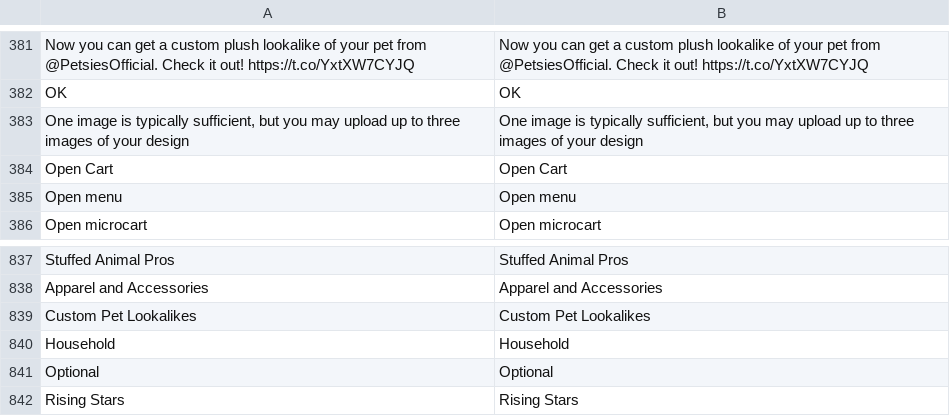
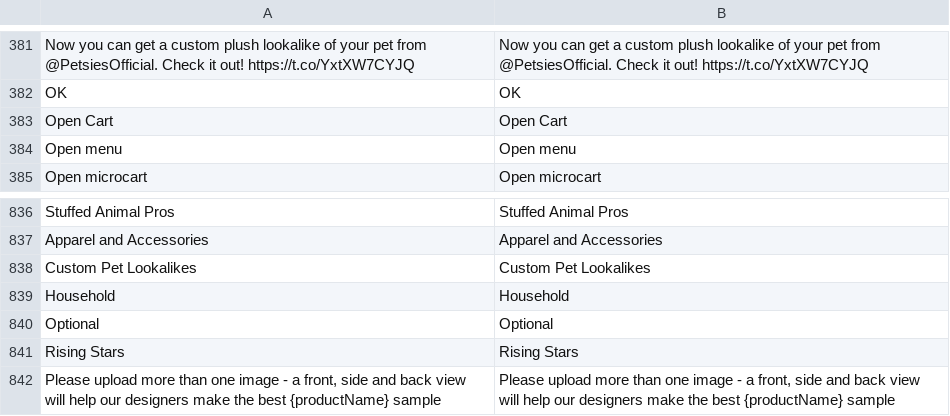
Before and after one commit to BudsiesApp/vsf-capybara, a CSV file: resource/i18n/en-US.csv, drawn as a sheet; only a part is shown, gaps mark what is left out.

Commit message:
Refs #30343: OBulksampleCreationForm - update image upload hint

```diff
--- a/resource/i18n/en-US.csv
+++ b/resource/i18n/en-US.csv
@@ -382,3 +382,2 @@
 "OK","OK"
-"One image is typically sufficient, but you may upload up to three images of your design","One image is typically sufficient, but you may upload up to three images of your design"
 "Open Cart","Open Cart"
@@ -842 +841,2 @@
 "Rising Stars","Rising Stars"
+"Please upload more than one image - a front, side and back view will help our designers make the best {productName} sample","Please upload more than one image - a front, side and back view will help our designers make the best {productName} sample"
```
Also changed, not shown: 1 other file.
